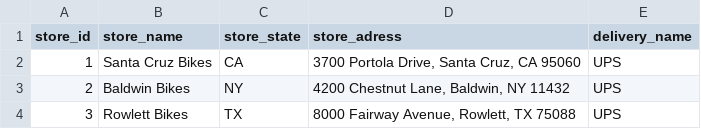
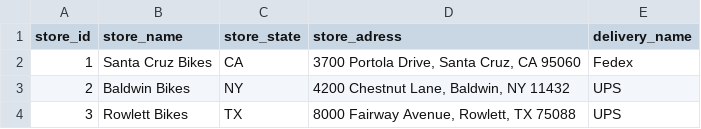
Before and after one commit to sfriot/ecole_data_pegasus, a CSV file: datamart/dimension_stores.csv, drawn as a sheet.

Commit message:
Update dimension Stores & fact budget

```diff
--- a/datamart/dimension_stores.csv
+++ b/datamart/dimension_stores.csv
@@ -1,3 +1,3 @@
 store_id;store_name;store_state;store_adress;delivery_name
-1;Santa Cruz Bikes;CA;3700 Portola Drive, Santa Cruz, CA 95060;UPS
+1;Santa Cruz Bikes;CA;3700 Portola Drive, Santa Cruz, CA 95060;Fedex
 2;Baldwin Bikes;NY;4200 Chestnut Lane, Baldwin, NY 11432;UPS
```
Also changed, not shown: 1 other file.
